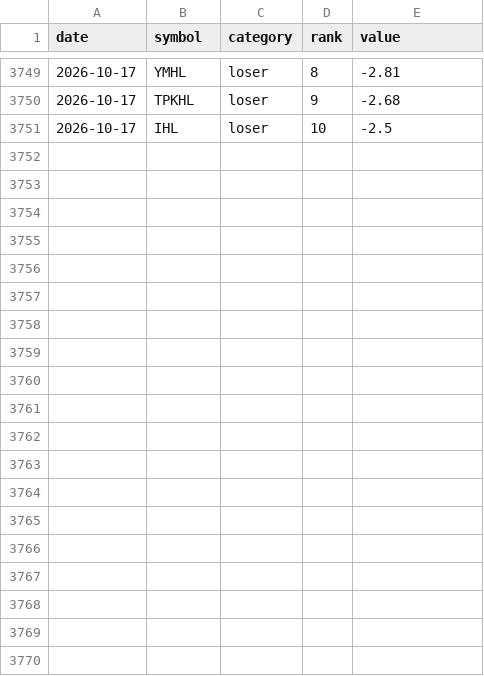
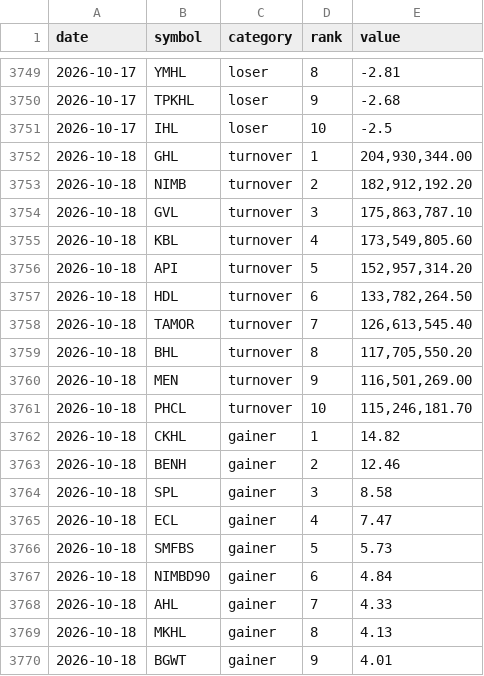
Before and after one commit to pralavkarki88-collab/nepse-scraper, a CSV file: nepse.csv, drawn as a sheet; only a part is shown, gaps mark what is left out; the diff covers the shown part only; the diff names each change by its address in the sheet, - before the commit and + after, or states it on an @@ line.

```diff
--- a/nepse.csv
+++ b/nepse.csv
+row 3752: 2026-10-18 | GHL | turnover | 1 | 204,930,344.00
+row 3753: 2026-10-18 | NIMB | turnover | 2 | 182,912,192.20
+row 3754: 2026-10-18 | GVL | turnover | 3 | 175,863,787.10
+row 3755: 2026-10-18 | KBL | turnover | 4 | 173,549,805.60
+row 3756: 2026-10-18 | API | turnover | 5 | 152,957,314.20
+row 3757: 2026-10-18 | HDL | turnover | 6 | 133,782,264.50
+row 3758: 2026-10-18 | TAMOR | turnover | 7 | 126,613,545.40
+row 3759: 2026-10-18 | BHL | turnover | 8 | 117,705,550.20
+row 3760: 2026-10-18 | MEN | turnover | 9 | 116,501,269.00
+row 3761: 2026-10-18 | PHCL | turnover | 10 | 115,246,181.70
+row 3762: 2026-10-18 | CKHL | gainer | 1 | 14.82
+row 3763: 2026-10-18 | BENH | gainer | 2 | 12.46
+row 3764: 2026-10-18 | SPL | gainer | 3 | 8.58
+row 3765: 2026-10-18 | ECL | gainer | 4 | 7.47
+row 3766: 2026-10-18 | SMFBS | gainer | 5 | 5.73
+row 3767: 2026-10-18 | NIMBD90 | gainer | 6 | 4.84
+row 3768: 2026-10-18 | AHL | gainer | 7 | 4.33
+row 3769: 2026-10-18 | MKHL | gainer | 8 | 4.13
+row 3770: 2026-10-18 | BGWT | gainer | 9 | 4.01
```
Also changed, not shown: 11 added rows elsewhere in this file, 1 other file.
